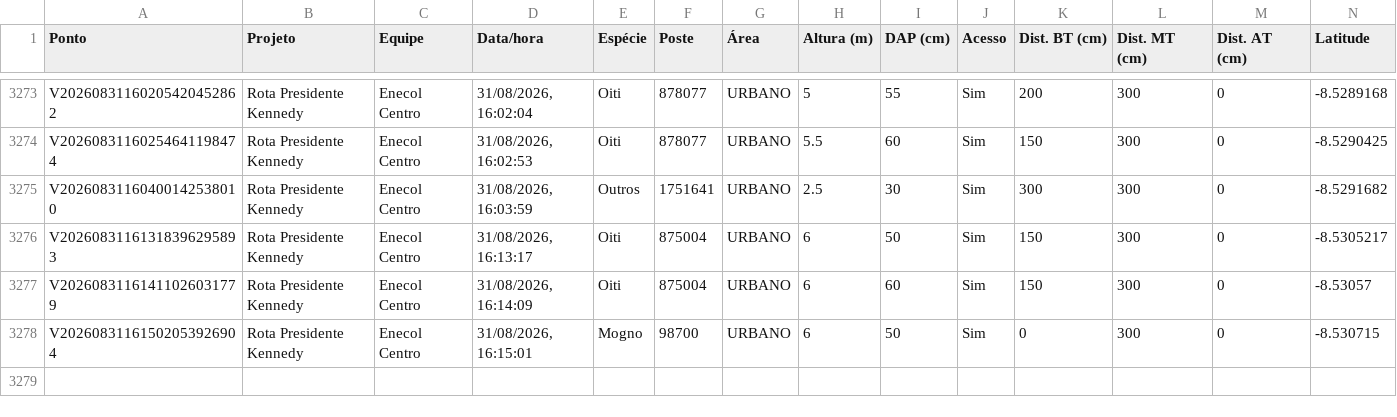
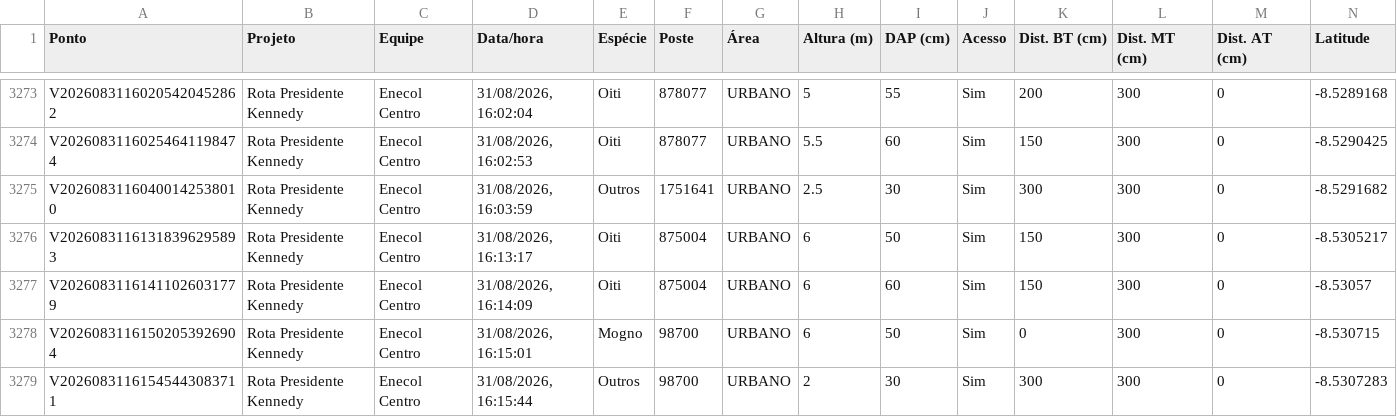
Before and after one commit to LGRSV/vera-vegetacao, a CSV file: exportacoes/enecol-centro.csv, drawn as a sheet; only a part is shown, gaps mark what is left out; rows hold the shown columns only; the diff names each change by its address in the sheet, - before the commit and + after, or states it on an @@ line.

```diff
--- a/exportacoes/enecol-centro.csv
+++ b/exportacoes/enecol-centro.csv
+row 3279: V20260831161545443083711 | Rota Presidente Kennedy | Enecol Centro | 31/08/2026, 16:15:44 | Outros | 98700 | URBANO | 2 | 30 | Sim | 300 | 300 | 0 | -8.5307283
```
Also changed, not shown: exportacoes/projetos/rota-presidente-kennedy/pontos.csv, 1 other file.
